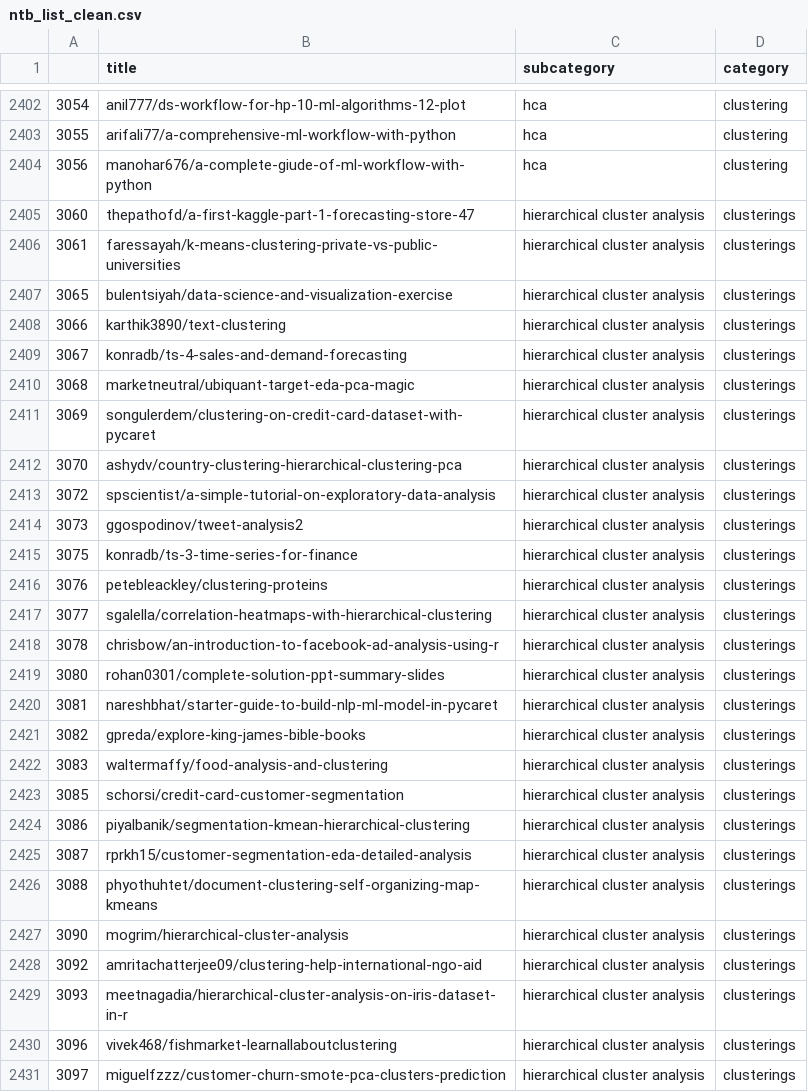
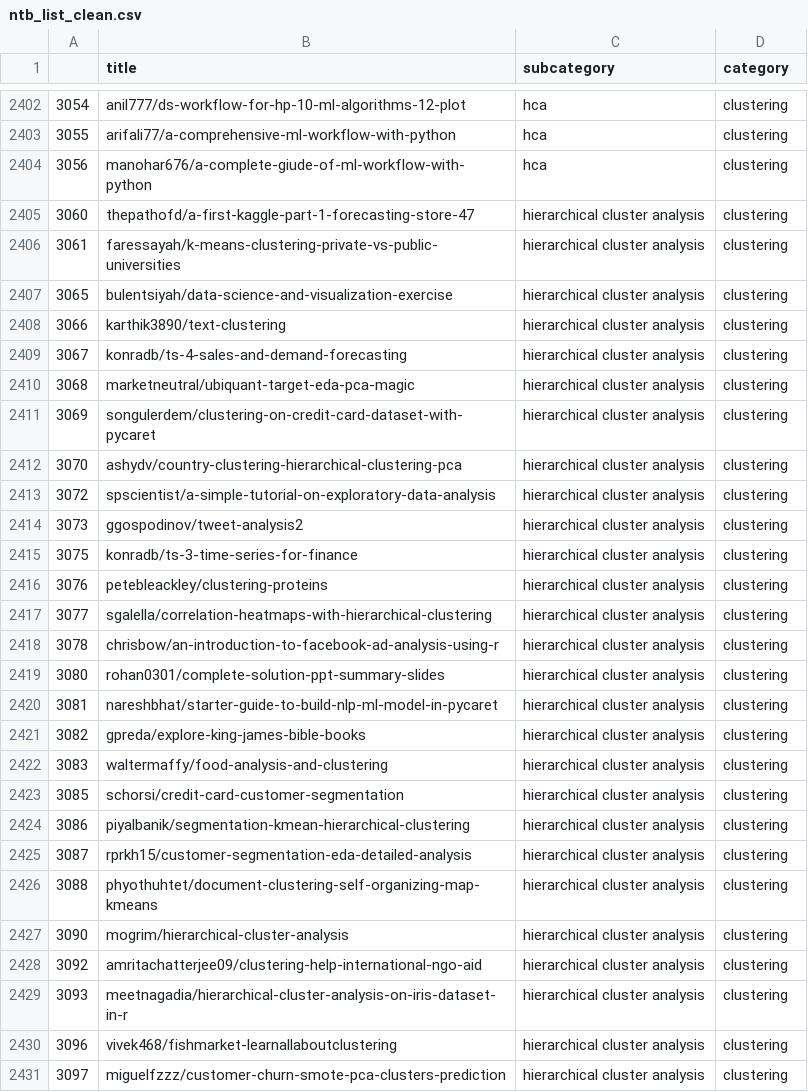
Before and after one commit to dikraMasrour/NotebookDocGen, a CSV file: Scripts/Classification_Task/data/ntb_list_clean.csv, drawn as a sheet; only a part is shown, gaps mark what is left out; the diff covers the shown part only.

Commit message:
Update Data Collection

```diff
--- a/Scripts/Classification_Task/data/ntb_list_clean.csv
+++ b/Scripts/Classification_Task/data/ntb_list_clean.csv
@@ -2404,28 +2404,28 @@
 3056,manohar676/a-complete-giude-of-ml-workflow-with-python,hca,clustering
-3060,thepathofd/a-first-kaggle-part-1-forecasting-store-47,hierarchical cluster analysis,clusterings
-3061,faressayah/k-means-clustering-private-vs-public-universities,hierarchical cluster analysis,clusterings
-3065,bulentsiyah/data-science-and-visualization-exercise,hierarchical cluster analysis,clusterings
-3066,karthik3890/text-clustering,hierarchical cluster analysis,clusterings
-3067,konradb/ts-4-sales-and-demand-forecasting,hierarchical cluster analysis,clusterings
-3068,marketneutral/ubiquant-target-eda-pca-magic,hierarchical cluster analysis,clusterings
-3069,songulerdem/clustering-on-credit-card-dataset-with-pycaret,hierarchical cluster analysis,clusterings
-3070,ashydv/country-clustering-hierarchical-clustering-pca,hierarchical cluster analysis,clusterings
-3072,spscientist/a-simple-tutorial-on-exploratory-data-analysis,hierarchical cluster analysis,clusterings
-3073,ggospodinov/tweet-analysis2,hierarchical cluster analysis,clusterings
-3075,konradb/ts-3-time-series-for-finance,hierarchical cluster analysis,clusterings
-3076,petebleackley/clustering-proteins,hierarchical cluster analysis,clusterings
-3077,sgalella/correlation-heatmaps-with-hierarchical-clustering,hierarchical cluster analysis,clusterings
-3078,chrisbow/an-introduction-to-facebook-ad-analysis-using-r,hierarchical cluster analysis,clusterings
-3080,rohan0301/complete-solution-ppt-summary-slides,hierarchical cluster analysis,clusterings
-3081,nareshbhat/starter-guide-to-build-nlp-ml-model-in-pycaret,hierarchical cluster analysis,clusterings
-3082,gpreda/explore-king-james-bible-books,hierarchical cluster analysis,clusterings
-3083,waltermaffy/food-analysis-and-clustering,hierarchical cluster analysis,clusterings
-3085,schorsi/credit-card-customer-segmentation,hierarchical cluster analysis,clusterings
-3086,piyalbanik/segmentation-kmean-hierarchical-clustering,hierarchical cluster analysis,clusterings
-3087,rprkh15/customer-segmentation-eda-detailed-analysis,hierarchical cluster analysis,clusterings
-3088,phyothuhtet/document-clustering-self-organizing-map-kmeans,hierarchical cluster analysis,clusterings
-3090,mogrim/hierarchical-cluster-analysis,hierarchical cluster analysis,clusterings
-3092,amritachatterjee09/clustering-help-international-ngo-aid,hierarchical cluster analysis,clusterings
-3093,meetnagadia/hierarchical-cluster-analysis-on-iris-dataset-in-r,hierarchical cluster analysis,clusterings
-3096,vivek468/fishmarket-learnallaboutclustering,hierarchical cluster analysis,clusterings
-3097,miguelfzzz/customer-churn-smote-pca-clusters-prediction,hierarchical cluster analysis,clusterings
+3060,thepathofd/a-first-kaggle-part-1-forecasting-store-47,hierarchical cluster analysis,clustering
+3061,faressayah/k-means-clustering-private-vs-public-universities,hierarchical cluster analysis,clustering
+3065,bulentsiyah/data-science-and-visualization-exercise,hierarchical cluster analysis,clustering
+3066,karthik3890/text-clustering,hierarchical cluster analysis,clustering
+3067,konradb/ts-4-sales-and-demand-forecasting,hierarchical cluster analysis,clustering
+3068,marketneutral/ubiquant-target-eda-pca-magic,hierarchical cluster analysis,clustering
+3069,songulerdem/clustering-on-credit-card-dataset-with-pycaret,hierarchical cluster analysis,clustering
+3070,ashydv/country-clustering-hierarchical-clustering-pca,hierarchical cluster analysis,clustering
+3072,spscientist/a-simple-tutorial-on-exploratory-data-analysis,hierarchical cluster analysis,clustering
+3073,ggospodinov/tweet-analysis2,hierarchical cluster analysis,clustering
+3075,konradb/ts-3-time-series-for-finance,hierarchical cluster analysis,clustering
+3076,petebleackley/clustering-proteins,hierarchical cluster analysis,clustering
+3077,sgalella/correlation-heatmaps-with-hierarchical-clustering,hierarchical cluster analysis,clustering
+3078,chrisbow/an-introduction-to-facebook-ad-analysis-using-r,hierarchical cluster analysis,clustering
+3080,rohan0301/complete-solution-ppt-summary-slides,hierarchical cluster analysis,clustering
+3081,nareshbhat/starter-guide-to-build-nlp-ml-model-in-pycaret,hierarchical cluster analysis,clustering
+3082,gpreda/explore-king-james-bible-books,hierarchical cluster analysis,clustering
+3083,waltermaffy/food-analysis-and-clustering,hierarchical cluster analysis,clustering
+3085,schorsi/credit-card-customer-segmentation,hierarchical cluster analysis,clustering
+3086,piyalbanik/segmentation-kmean-hierarchical-clustering,hierarchical cluster analysis,clustering
+3087,rprkh15/customer-segmentation-eda-detailed-analysis,hierarchical cluster analysis,clustering
+3088,phyothuhtet/document-clustering-self-organizing-map-kmeans,hierarchical cluster analysis,clustering
+3090,mogrim/hierarchical-cluster-analysis,hierarchical cluster analysis,clustering
+3092,amritachatterjee09/clustering-help-international-ngo-aid,hierarchical cluster analysis,clustering
+3093,meetnagadia/hierarchical-cluster-analysis-on-iris-dataset-in-r,hierarchical cluster analysis,clustering
+3096,vivek468/fishmarket-learnallaboutclustering,hierarchical cluster analysis,clustering
+3097,miguelfzzz/customer-churn-smote-pca-clusters-prediction,hierarchical cluster analysis,clustering
```
Also changed, not shown: 78 edited cells elsewhere in this file, 1 other file.
